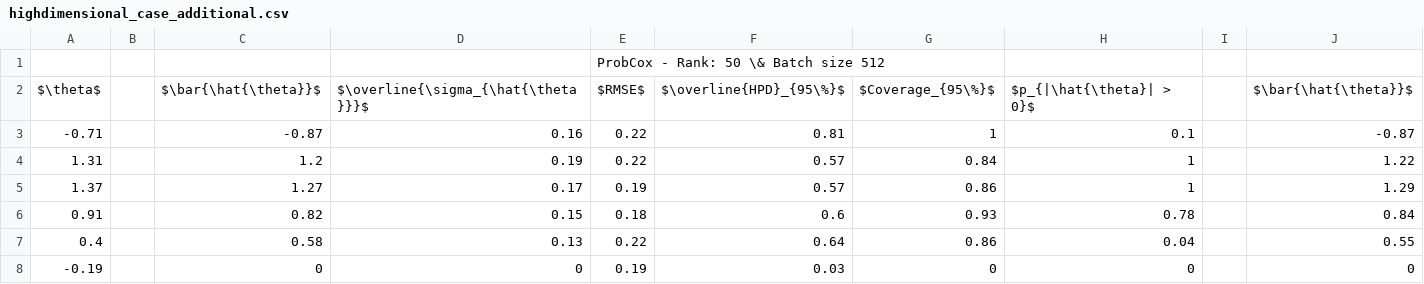
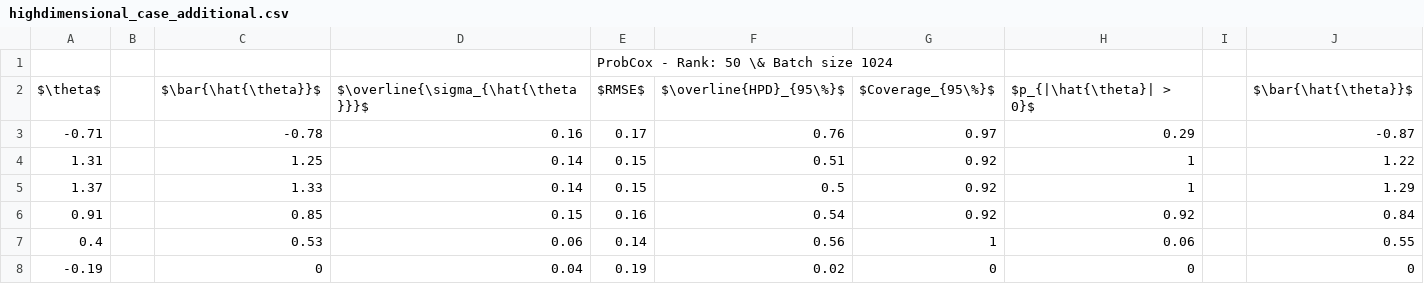
Before and after one commit to alexwjung/ProbCox, a CSV file: paper/ProbCox/paper/tables/supp/highdimensional_case_additional.csv, drawn as a sheet; only a part is shown; the diff covers the shown part only; the diff names each change by its address in the sheet, - before the commit and + after, or states it on an @@ line.

```diff
--- a/paper/ProbCox/paper/tables/supp/highdimensional_case_additional.csv
+++ b/paper/ProbCox/paper/tables/supp/highdimensional_case_additional.csv
-E1: ProbCox - Rank: 50 \& Batch size 512
+E1: ProbCox - Rank: 50 \& Batch size 1024
-C3: -0.87
+C3: -0.78
-E3: 0.22
+E3: 0.17
-F3: 0.81
+F3: 0.76
-G3: 1
+G3: 0.97
-H3: 0.1
+H3: 0.29
-C4: 1.2
+C4: 1.25
-D4: 0.19
+D4: 0.14
-E4: 0.22
+E4: 0.15
-F4: 0.57
+F4: 0.51
-G4: 0.84
+G4: 0.92
-C5: 1.27
+C5: 1.33
-D5: 0.17
+D5: 0.14
-E5: 0.19
+E5: 0.15
-F5: 0.57
+F5: 0.5
-G5: 0.86
+G5: 0.92
-C6: 0.82
+C6: 0.85
-E6: 0.18
+E6: 0.16
-F6: 0.6
+F6: 0.54
-G6: 0.93
+G6: 0.92
-H6: 0.78
+H6: 0.92
-C7: 0.58
+C7: 0.53
-D7: 0.13
+D7: 0.06
-E7: 0.22
+E7: 0.14
-F7: 0.64
+F7: 0.56
-G7: 0.86
+G7: 1
-H7: 0.04
+H7: 0.06
-D8: 0
+D8: 0.04
-F8: 0.03
+F8: 0.02
```
Also changed, not shown: 65 edited cells elsewhere in this file, paper/ProbCox/paper/tables/highdimensional_case3.csv, paper/ProbCox/paper/tables/supp/highdimensional_case3_additional.csv, 40 other files.
